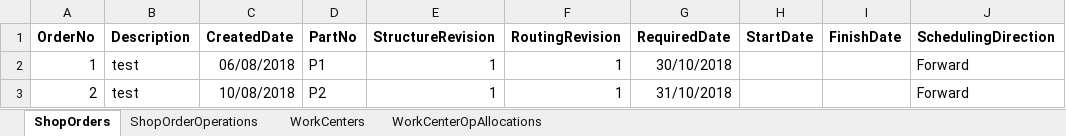
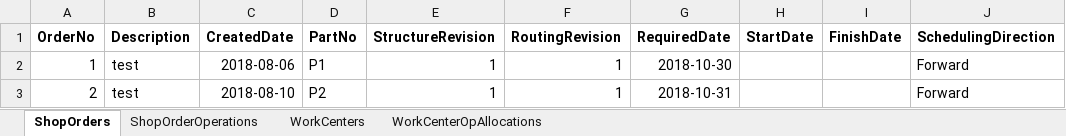
Before and after one commit to prabash/DynoScheduler, an Excel workbook: data.xlsx, sheet ShopOrders, drawn as a sheet; only a part is shown; values as stored, in another font and other column widths than the file's, no borders; the diff names each change by its address in the sheet, - before the commit and + after, or states it on an @@ line.

Commit message:
DYNO-12: Create the basic DB structure for the important tables
Changed the Date format of the excel sheet to yyyy-mm-dd

```diff
--- a/data.xlsx (sheet ShopOrders)
+++ b/data.xlsx (sheet ShopOrders)
-C2 (CreatedDate): 06/08/2018
+C2 (CreatedDate): 2018-08-06
-G2 (RequiredDate): 30/10/2018
+G2 (RequiredDate): 2018-10-30
-C3 (CreatedDate): 10/08/2018
+C3 (CreatedDate): 2018-08-10
-G3 (RequiredDate): 31/10/2018
+G3 (RequiredDate): 2018-10-31
```
Also changed, not shown: sheet WorkCenterOpAllocations.
